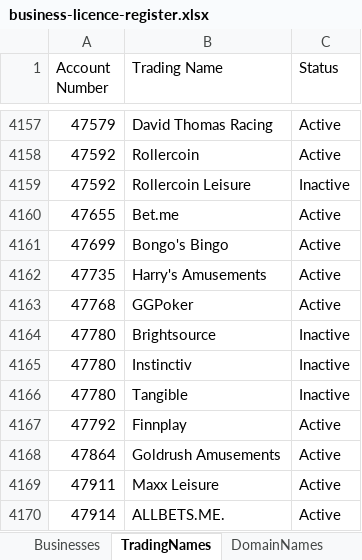
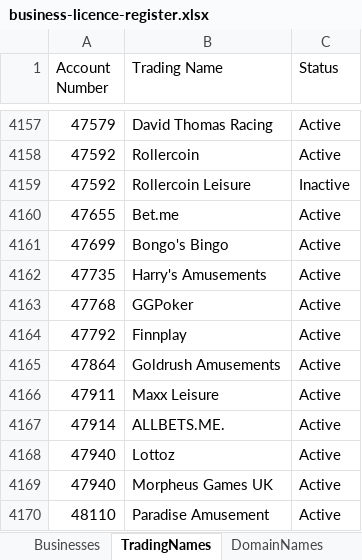
Before and after one commit to gc-uk/GC-Public-Register-Frontend, an Excel workbook: public/business-licence-register.xlsx, sheet TradingNames, drawn as a sheet; only a part is shown, gaps mark what is left out; the shorter side is filled out with more unchanged rows; values as stored, in another font and other column widths than the file's, no borders; the diff names each change by its address in the sheet, - before the commit and + after, or states it on an @@ line.

```diff
--- a/public/business-licence-register.xlsx (sheet TradingNames)
+++ b/public/business-licence-register.xlsx (sheet TradingNames)
-row 4164: 47780 | Brightsource | Inactive
-row 4165: 47780 | Instinctiv | Inactive
-row 4166: 47780 | Tangible | Inactive
```
Also changed, not shown: sheet Businesses, sheet DomainNames.
